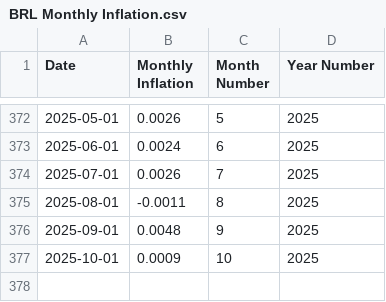
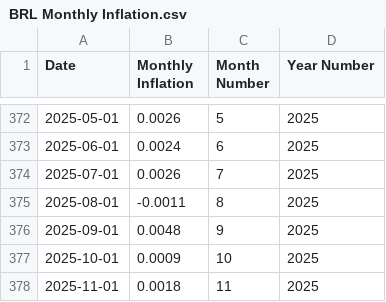
Before and after one commit to joaopaivaa/Financial-Utilities-API, a CSV file: databases/BRL Monthly Inflation.csv, drawn as a sheet; only a part is shown, gaps mark what is left out; the diff names each change by its address in the sheet, - before the commit and + after, or states it on an @@ line.

```diff
--- a/databases/BRL Monthly Inflation.csv
+++ b/databases/BRL Monthly Inflation.csv
+row 378: 2025-11-01 | 0.0018 | 11 | 2025
```
Also changed, not shown: databases/GBP Monthly Inflation.csv, databases/USD Monthly Inflation.csv.
